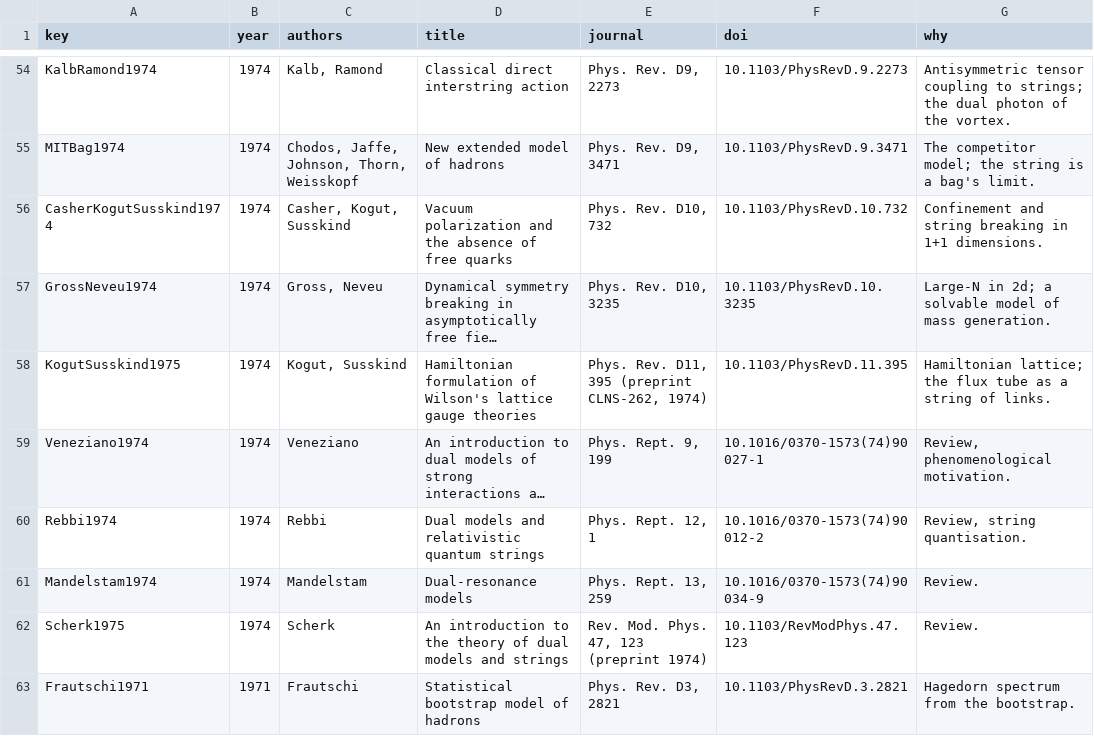
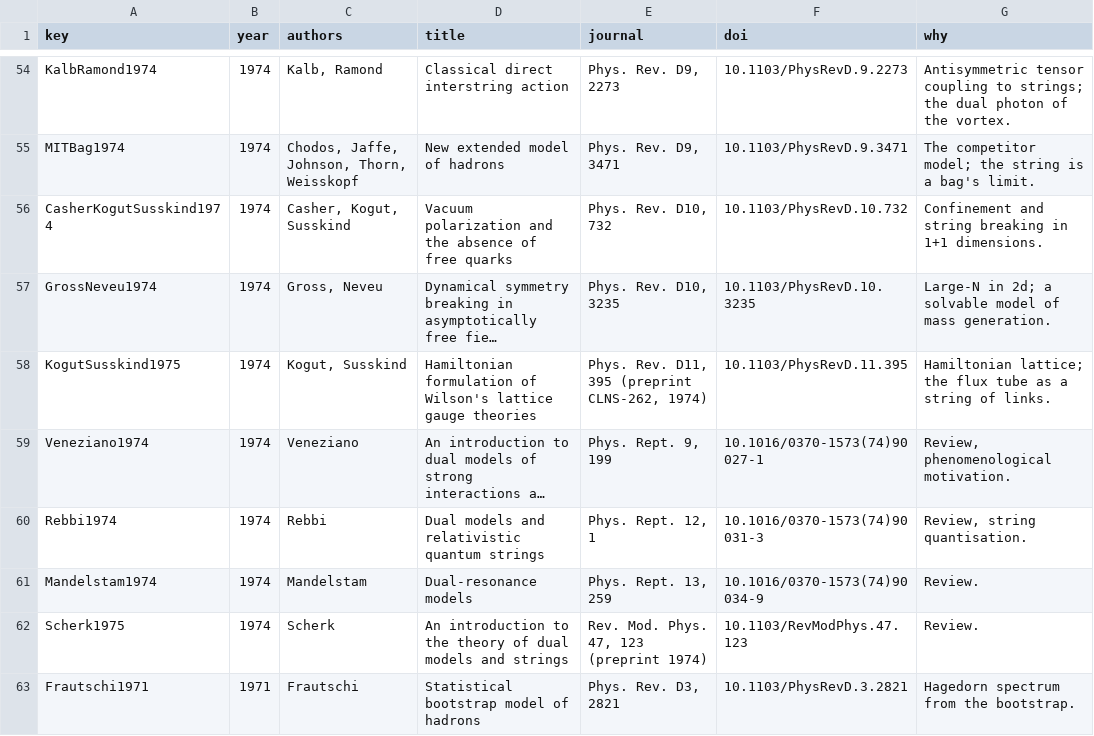
Before and after one commit to arivero/qcdstring, a TSV file: papers/library-1974.tsv, drawn as a sheet; only a part is shown, gaps mark what is left out; long unchanged cells end in …; the diff names each change by its address in the sheet, - before the commit and + after, or states it on an @@ line.

```diff
--- a/papers/library-1974.tsv
+++ b/papers/library-1974.tsv
-F60 (doi): 10.1016/0370-1573(74)90012-2
+F60 (doi): 10.1016/0370-1573(74)90031-3
```
Also changed, not shown: papers/memory-future.tsv.
